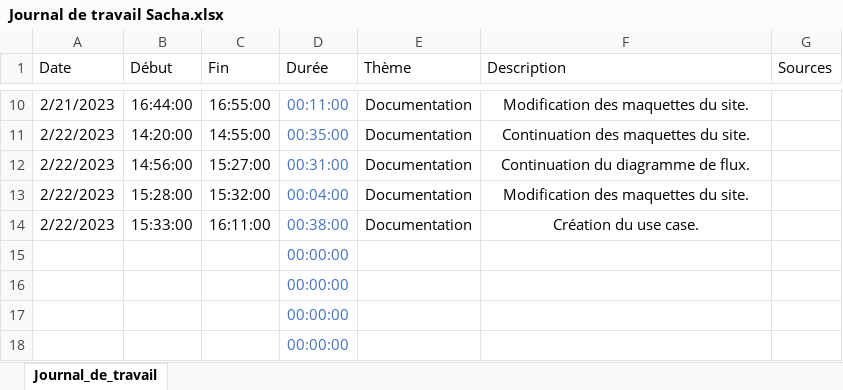
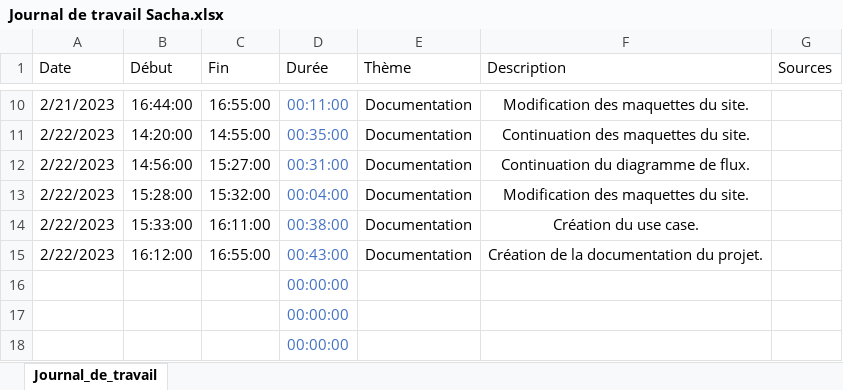
Before and after one commit to romain-lnr/I_Shoes, an Excel workbook: Documentation/Journal_de_travail/Sacha Jaccard/Journal de travail Sacha.xlsx, sheet Journal_de_travail, drawn as a sheet; only a part is shown, gaps mark what is left out; values as stored, in another font and other column widths than the file's, no borders; conditional formats and table styles not drawn; removed rows and columns are numbered as before the commit, all else as after; the diff names each change by its address in the sheet, - before the commit and + after, or states it on an @@ line.

Commit message:
Ajout de la documentation

```diff
--- a/Documentation/Journal_de_travail/Sacha Jaccard/Journal de travail Sacha.xlsx (sheet Journal_de_travail)
+++ b/Documentation/Journal_de_travail/Sacha Jaccard/Journal de travail Sacha.xlsx (sheet Journal_de_travail)
-row 15:  |  |  | 00:00:00
+row 15: 2/22/2023 | 16:12:00 | 16:55:00 | 00:43:00 | Documentation | Création de la documentation du projet.
```
Also changed, not shown: 2 other files.
